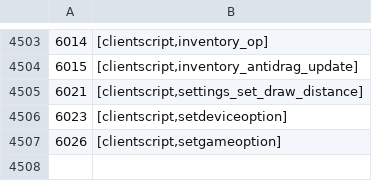
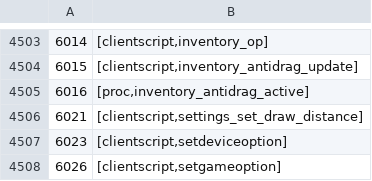
Before and after one commit to ThatGamerBlue/cs2-decompiler, a TSV file: src/main/resources/org/runestar/cs2/script-names.tsv, drawn as a sheet; only a part is shown, gaps mark what is left out.

Commit message:
Update names

```diff
--- a/src/main/resources/org/runestar/cs2/script-names.tsv
+++ b/src/main/resources/org/runestar/cs2/script-names.tsv
@@ -4504,2 +4504,3 @@
 6015	[clientscript,inventory_antidrag_update]
+6016	[proc,inventory_antidrag_active]
 6021	[clientscript,settings_set_draw_distance]
```
